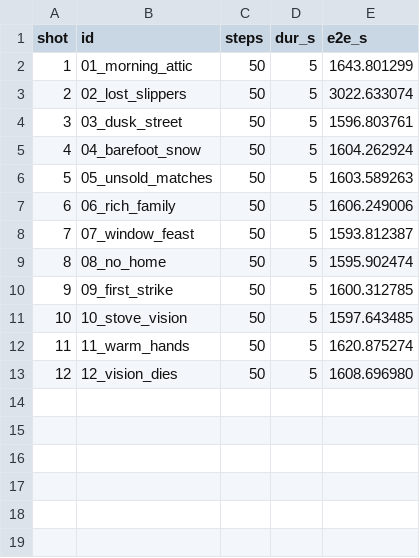
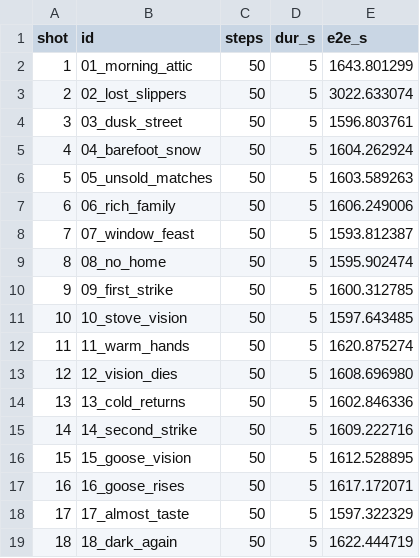
Before and after one commit to tayaee/video-generation, a CSV file: results/matchgirl/profiles/s50-576p-vllm-t2va/shots/timings.csv, drawn as a sheet; the diff names each change by its address in the sheet, - before the commit and + after, or states it on an @@ line.

Commit message:
add more shots to matchgirl/profiles/s50-576p-vllm-t2va/shots

```diff
--- a/results/matchgirl/profiles/s50-576p-vllm-t2va/shots/timings.csv
+++ b/results/matchgirl/profiles/s50-576p-vllm-t2va/shots/timings.csv
+row 14: 13 | 13_cold_returns | 50 | 5 | 1602.846336
+row 15: 14 | 14_second_strike | 50 | 5 | 1609.222716
+row 16: 15 | 15_goose_vision | 50 | 5 | 1612.528895
+row 17: 16 | 16_goose_rises | 50 | 5 | 1617.172071
+row 18: 17 | 17_almost_taste | 50 | 5 | 1597.322329
+row 19: 18 | 18_dark_again | 50 | 5 | 1622.444719
```
Also changed, not shown: 1 other file.
